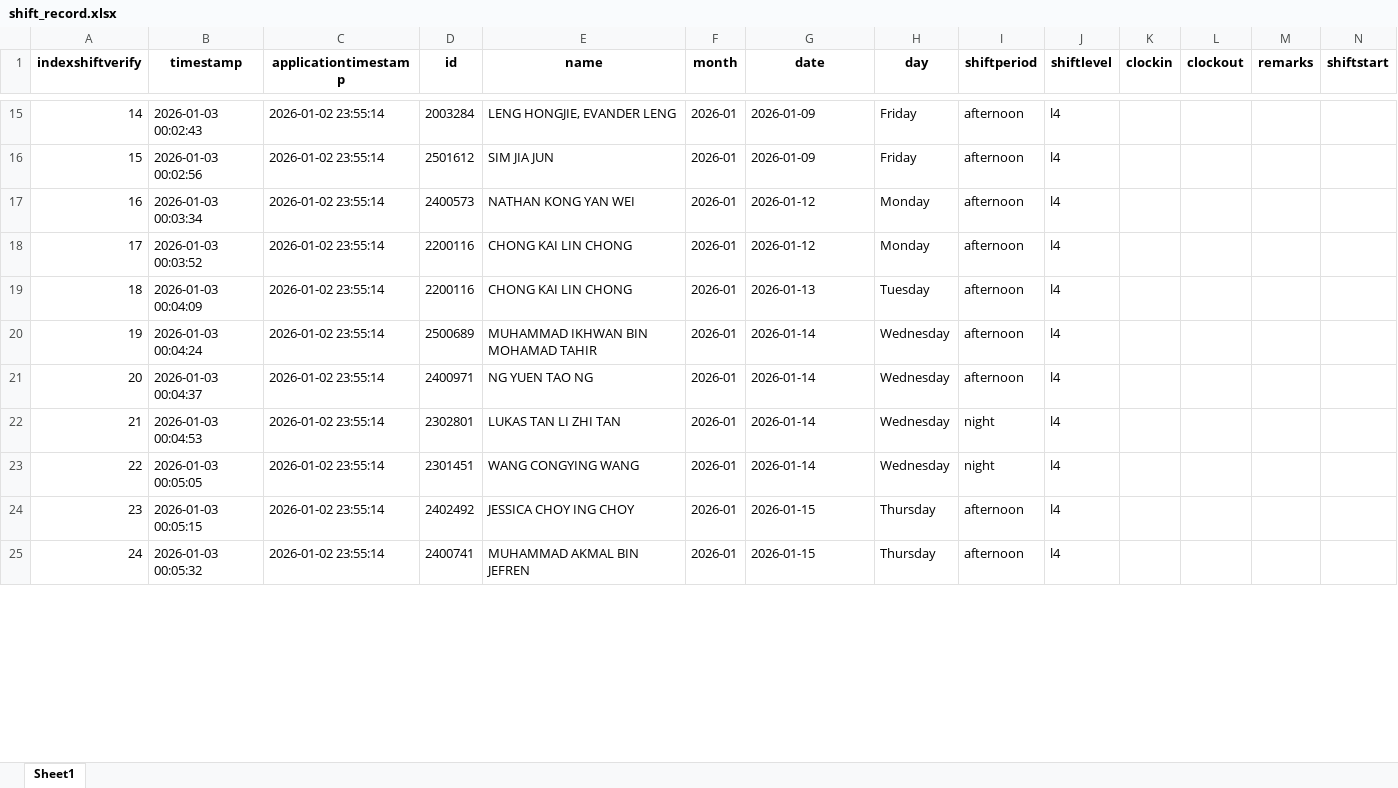
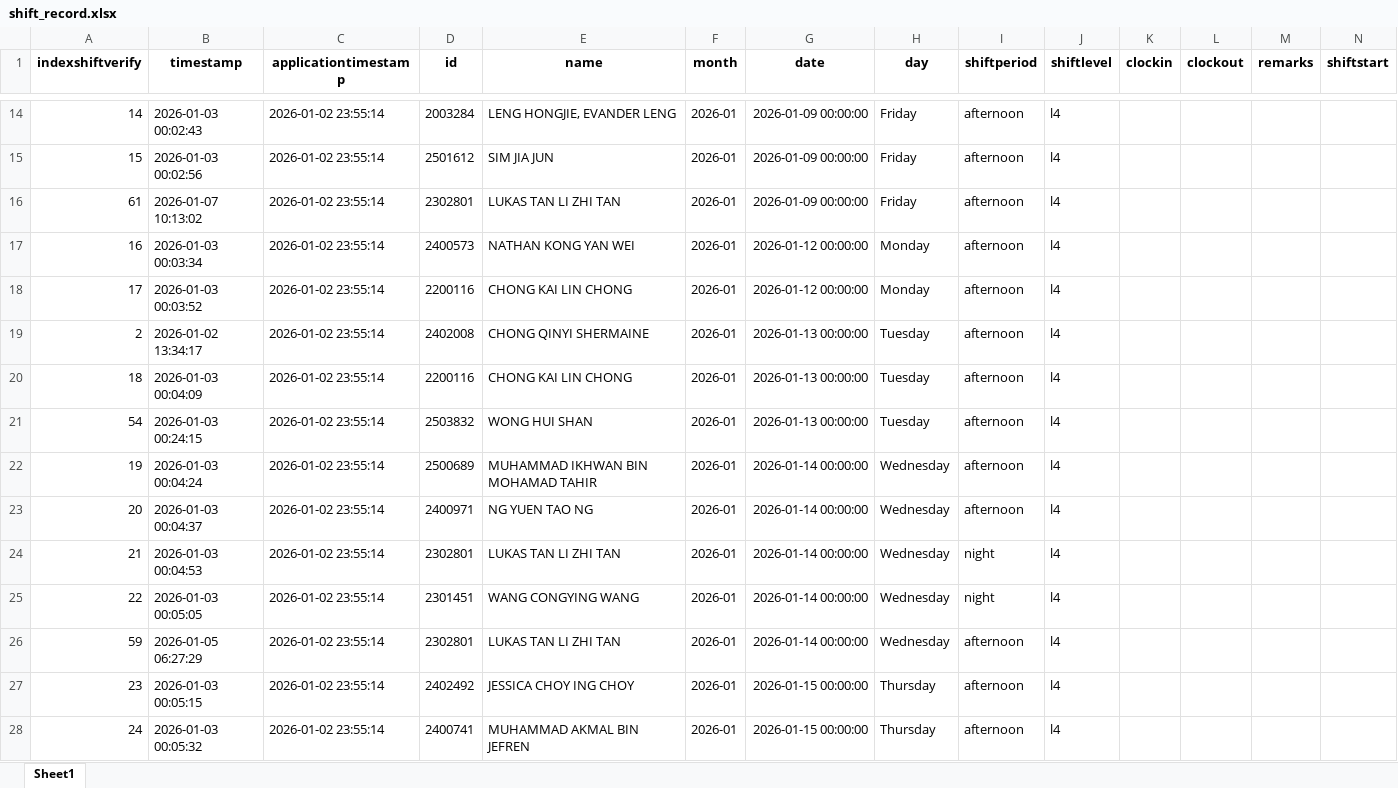
Before and after one commit to cyinggg/POD_StudentTalentWeb, an Excel workbook: data/shift_record.xlsx, sheet Sheet1, drawn as a sheet; only a part is shown, gaps mark what is left out; values as stored, in another font and other column widths than the file's, no borders; addresses are those after the commit; rows hold the shown columns only; the diff covers the shown part only; the diff names each change by its address in the sheet, - before the commit and + after, or states it on an @@ line.

```diff
--- a/data/shift_record.xlsx (sheet Sheet1)
+++ b/data/shift_record.xlsx (sheet Sheet1)
-G14:G15 (date): 2026-01-09
+G14:G15 (date): 2026-01-09 00:00:00
+row 16: 61 | 2026-01-07 10:13:02 | 2026-01-02 23:55:14 | 2302801 | LUKAS TAN LI ZHI TAN | 2026-01 | 2026-01-09 00:00:00 | Friday | afternoon | l4
-G17:G18 (date): 2026-01-12
+G17:G18 (date): 2026-01-12 00:00:00
+row 19: 2 | 2026-01-02 13:34:17 | 2026-01-02 23:55:14 | 2402008 | CHONG QINYI SHERMAINE | 2026-01 | 2026-01-13 00:00:00 | Tuesday | afternoon | l4
-G20 (date): 2026-01-13
+G20 (date): 2026-01-13 00:00:00
+row 21: 54 | 2026-01-03 00:24:15 | 2026-01-02 23:55:14 | 2503832 | WONG HUI SHAN | 2026-01 | 2026-01-13 00:00:00 | Tuesday | afternoon | l4
-G22:G25 (date): 2026-01-14
+G22:G25 (date): 2026-01-14 00:00:00
+row 26: 59 | 2026-01-05 06:27:29 | 2026-01-02 23:55:14 | 2302801 | LUKAS TAN LI ZHI TAN | 2026-01 | 2026-01-14 00:00:00 | Wednesday | afternoon | l4
-G27:G28 (date): 2026-01-15
+G27:G28 (date): 2026-01-15 00:00:00
```
Also changed, not shown: 7 added rows, 7 removed rows and 64 edited cells elsewhere in this sheet, data/shift_application.xlsx, data/shift_verify.xlsx, 8 other files.
